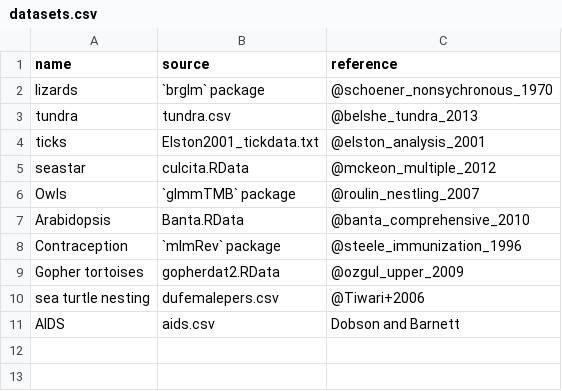
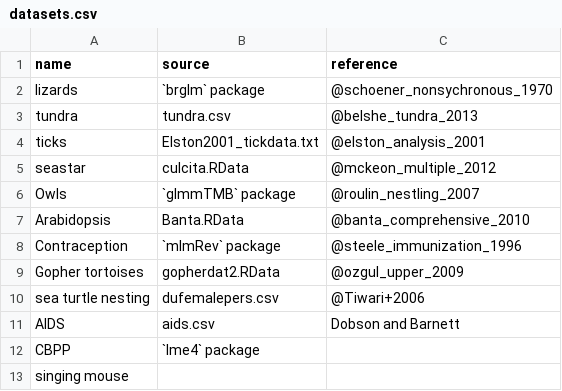
Before and after one commit to bbolker/morelia_2018, a CSV file: datasets.csv, drawn as a sheet.

```diff
--- a/datasets.csv
+++ b/datasets.csv
@@ -11 +11,3 @@ sea turtle nesting,dufemalepers.csv,@Tiwari+2006
 AIDS,aids.csv,Dobson and Barnett
+CBPP,`lme4` package,
+singing mouse,
```
Also changed, not shown: 9 other files.
